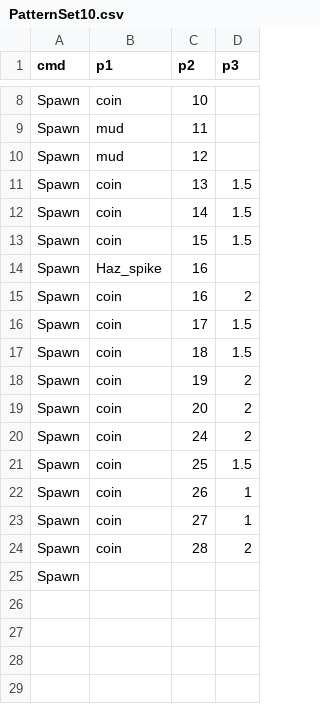
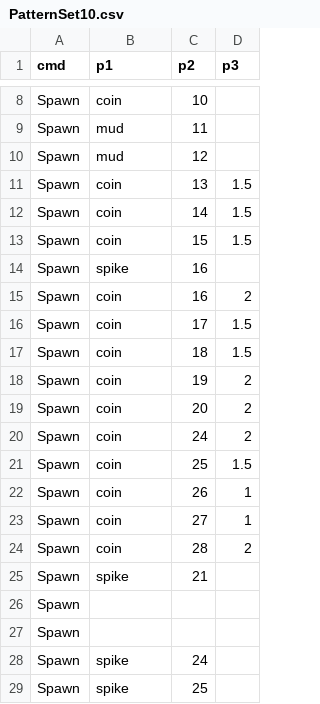
Before and after one commit to PodoSae/TobenRun, a CSV file: RootDesk/MyDesk/RunGame/PatternSet10.csv, drawn as a sheet; only a part is shown, gaps mark what is left out.

```diff
--- a/RootDesk/MyDesk/RunGame/PatternSet10.csv
+++ b/RootDesk/MyDesk/RunGame/PatternSet10.csv
@@ -13,3 +13,3 @@ Spawn,coin,14,1.5
 Spawn,coin,15,1.5
-Spawn,Haz_spike,16,
+Spawn,spike,16,
 Spawn,coin,16,2
@@ -24,2 +24,6 @@ Spawn,coin,27,1
 Spawn,coin,28,2
+Spawn,spike,21,
 Spawn,,,
+Spawn,,,
+Spawn,spike,24,
+Spawn,spike,25,
```
Also changed, not shown: RootDesk/MyDesk/RunGame/Course1_1.csv, RootDesk/MyDesk/RunGame/PatternSet14.csv, 3 other files.
